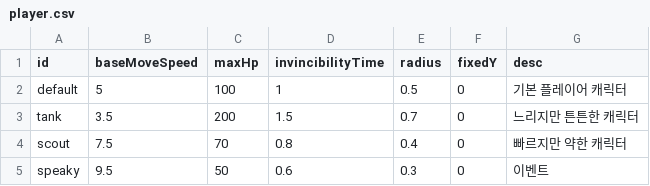
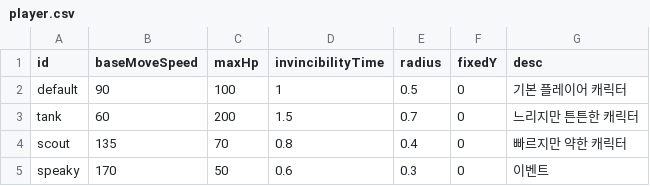
Before and after one commit to gokim207/Space, a CSV file: Assets/Resources/data/player.csv, drawn as a sheet.

Commit message:
플레이어 이속 수정

```diff
--- a/Assets/Resources/data/player.csv
+++ b/Assets/Resources/data/player.csv
@@ -1,5 +1,5 @@
 id,baseMoveSpeed,maxHp,invincibilityTime,radius,fixedY,desc
-default,5,100,1,0.5,0,기본 플레이어 캐릭터
-tank,3.5,200,1.5,0.7,0,느리지만 튼튼한 캐릭터
-scout,7.5,70,0.8,0.4,0,빠르지만 약한 캐릭터
-speaky,9.5,50,0.6,0.3,0,이벤트
+default,90,100,1,0.5,0,기본 플레이어 캐릭터
+tank,60,200,1.5,0.7,0,느리지만 튼튼한 캐릭터
+scout,135,70,0.8,0.4,0,빠르지만 약한 캐릭터
+speaky,170,50,0.6,0.3,0,이벤트
```
